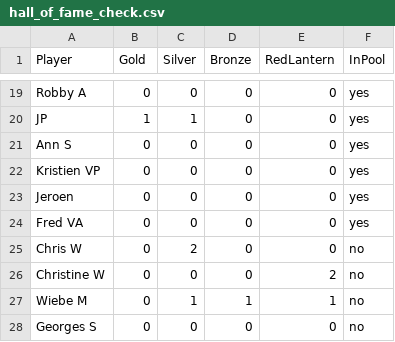
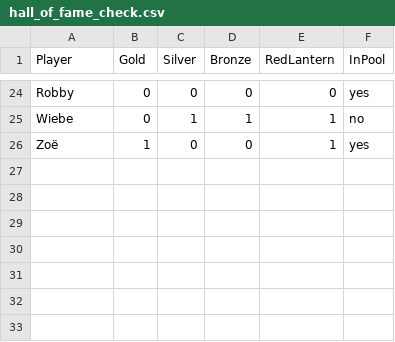
Before and after one commit to NubroDR/Manillen, a CSV file: data/hall_of_fame_check.csv, drawn as a sheet; only a part is shown, gaps mark what is left out; removed rows and columns are numbered as before the commit, all else as after; the diff covers the shown part only; the diff names each change by its address in the sheet, - before the commit and + after, or states it on an @@ line.

```diff
--- a/data/hall_of_fame_check.csv
+++ b/data/hall_of_fame_check.csv
-A24 (Player): Robby A
+A24 (Player): Robby
-row 20: JP | 1 | 1 | 0 | 0 | yes
-row 21: Ann S | 0 | 0 | 0 | 0 | yes
-row 22: Kristien VP | 0 | 0 | 0 | 0 | yes
-row 23: Jeroen | 0 | 0 | 0 | 0 | yes
-row 24: Fred VA | 0 | 0 | 0 | 0 | yes
-row 25: Chris W | 0 | 2 | 0 | 0 | no
-row 26: Christine W | 0 | 0 | 0 | 2 | no
-A25 (Player): Wiebe M
+A25 (Player): Wiebe
-row 28: Georges S | 0 | 0 | 0 | 0 | no
+row 26: Zoë | 1 | 0 | 0 | 1 | yes
```
Also changed, not shown: 10 added rows, 5 removed rows and 18 edited cells elsewhere in this file, 34 other files.
